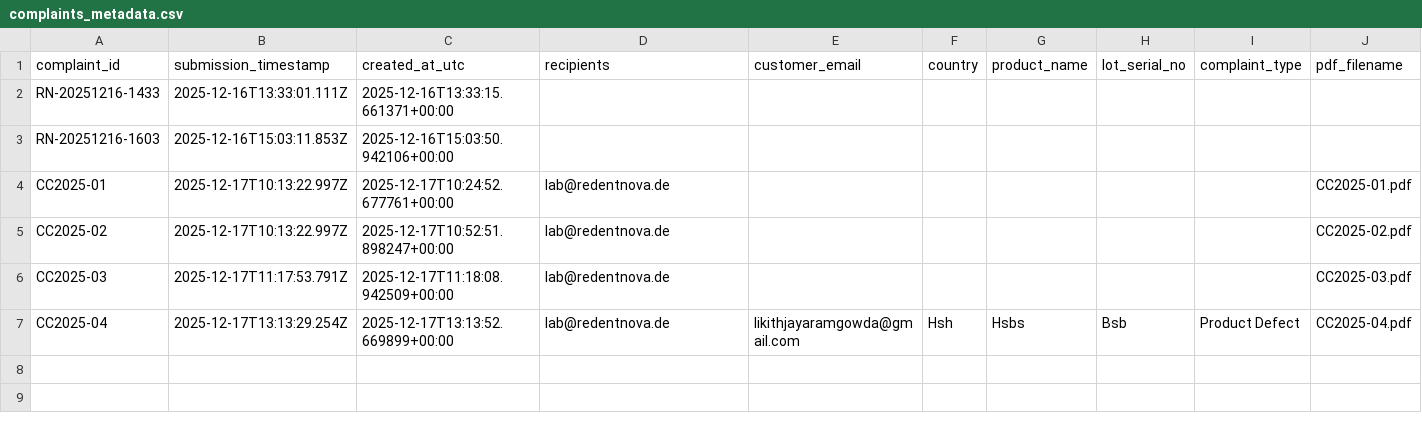
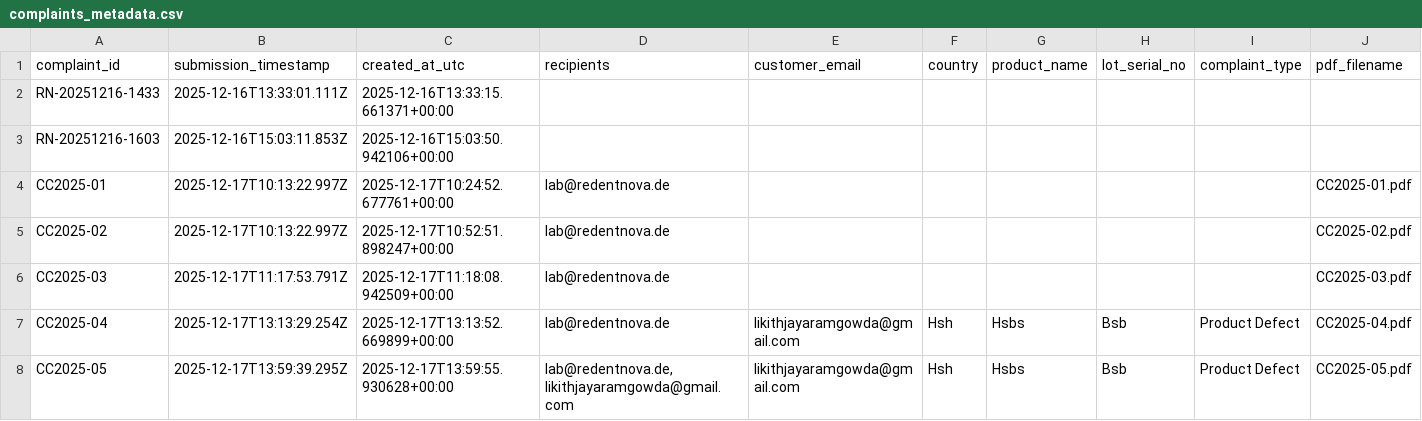
Before and after one commit to likithjayaramgowda/Customer_cc, a CSV file: data/complaints_metadata.csv, drawn as a sheet; only a part is shown; rows hold the shown columns only; the diff names each change by its address in the sheet, - before the commit and + after, or states it on an @@ line.

```diff
--- a/data/complaints_metadata.csv
+++ b/data/complaints_metadata.csv
+row 8: CC2025-05 | 2025-12-17T13:59:39.295Z | 2025-12-17T13:59:55.930628+00:00 | lab@redentnova.de, likithjayaramgowda@gmail.com | likithjayaramgowda@gmail.com | Hsh | Hsbs | Bsb | Product Defect | CC2025-05.pdf
```
